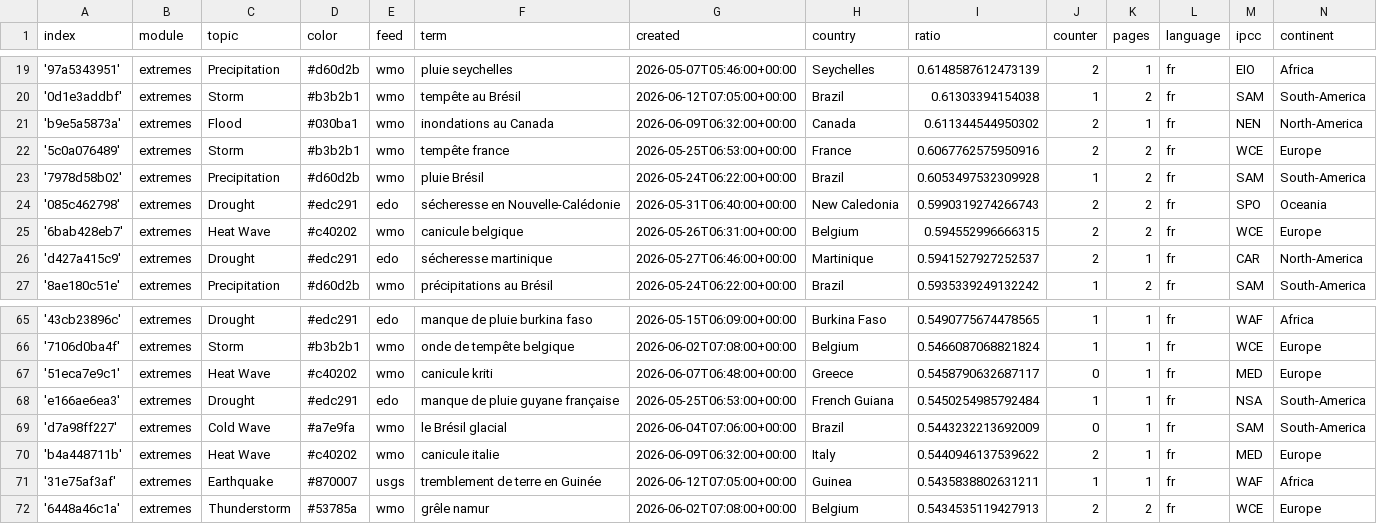
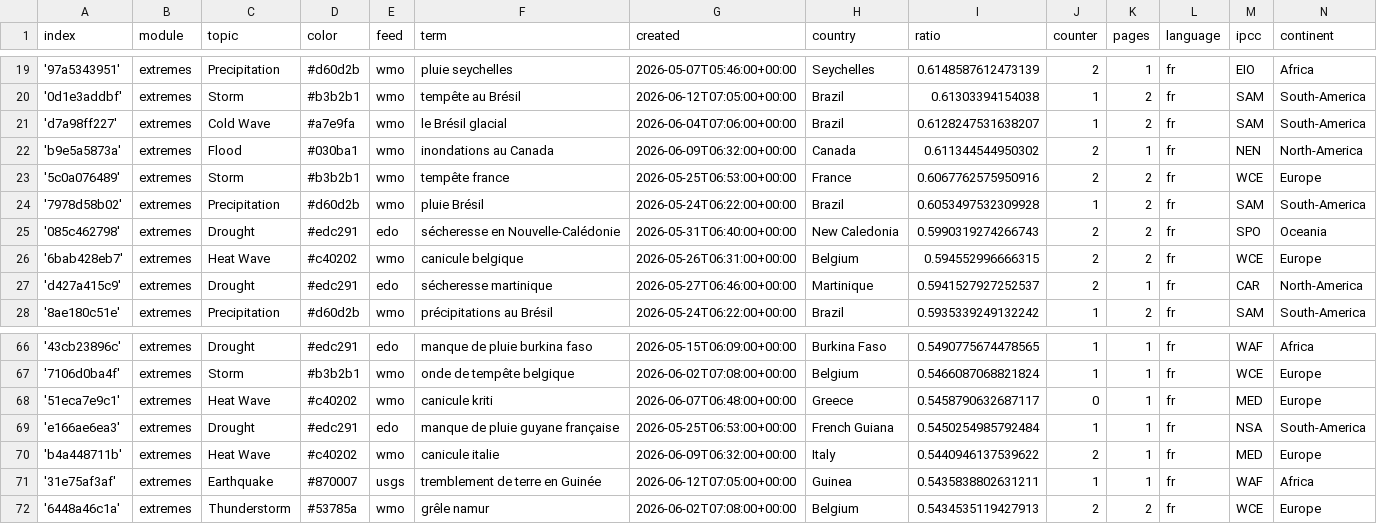
Before and after one commit to TinoH91news/frenchExtremes, a CSV file: terms.csv, drawn as a sheet; only a part is shown, gaps mark what is left out; removed rows and columns are numbered as before the commit, all else as after; the diff names each change by its address in the sheet, - before the commit and + after, or states it on an @@ line.

```diff
--- a/terms.csv
+++ b/terms.csv
+row 21: 'd7a98ff227' | extremes | Cold Wave | #a7e9fa | wmo | le Brésil glacial | 2026-06-04T07:06:00+00:00 | Brazil | 0.6128247531638207 | 1 | 2 | fr | SAM | South-America
-row 69: 'd7a98ff227' | extremes | Cold Wave | #a7e9fa | wmo | le Brésil glacial | 2026-06-04T07:06:00+00:00 | Brazil | 0.5443232213692009 | 0 | 1 | fr | SAM | South-America
```
Also changed, not shown: cxsv/news_2026_05.csv.
